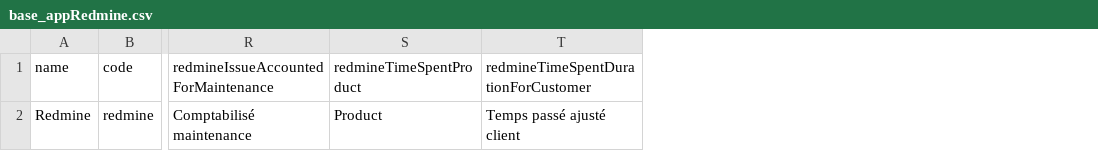
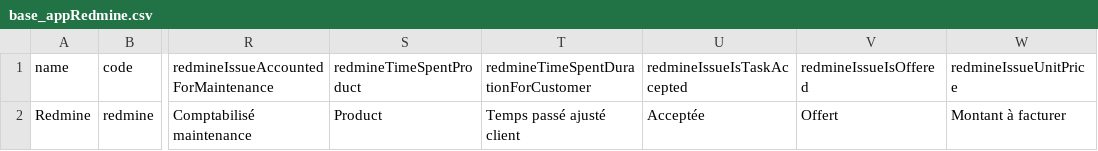
Before and after one commit to axelor/axelor-addons, a CSV file: axelor-redmine/src/main/resources/data-init/input/base_appRedmine.csv, drawn as a sheet; only a part is shown, gaps mark what is left out; the diff names each change by its address in the sheet, - before the commit and + after, or states it on an @@ line.

```diff
--- a/axelor-redmine/src/main/resources/data-init/input/base_appRedmine.csv
+++ b/axelor-redmine/src/main/resources/data-init/input/base_appRedmine.csv
+column U (redmineIssueIsTaskAccepted), row 2: Acceptée
+column V (redmineIssueIsOffered), row 2: Offert
+column W (redmineIssueUnitPrice), row 2: Montant à facturer
```
Also changed, not shown: axelor-redmine/src/main/resources/demo/en/redmine_redmineImportConfig.csv, axelor-redmine/src/main/resources/demo/fr/redmine_redmineImportConfig.csv, 13 other files.
